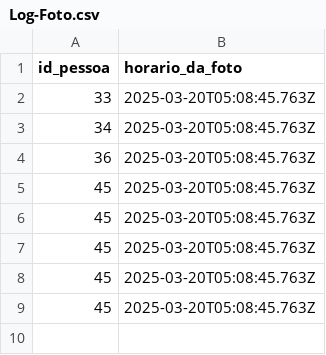
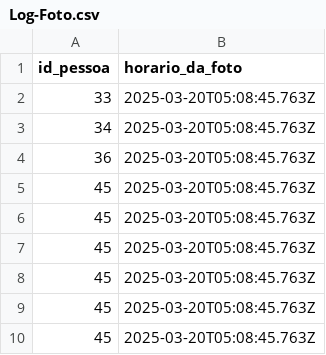
Before and after one commit to MatHenriqueAssis/Chico-Quiz-Flask-App, a CSV file: instances/Log-Foto.csv, drawn as a sheet.

```diff
--- a/instances/Log-Foto.csv
+++ b/instances/Log-Foto.csv
@@ -9 +9,2 @@ id_pessoa,horario_da_foto
 45,2025-03-20T05:08:45.763Z
+45,2025-03-20T05:08:45.763Z
```
Also changed, not shown: instances/Log-Jogo.csv, 7 other files.
